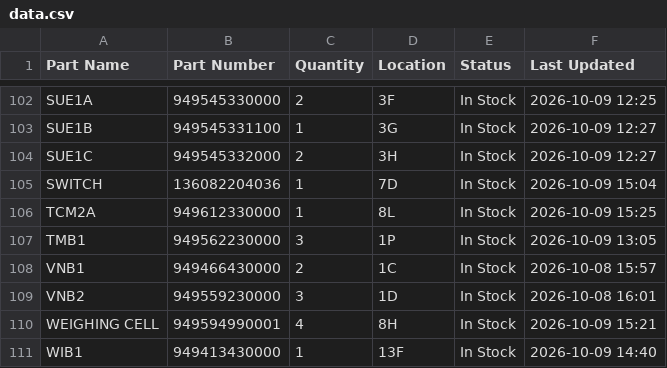
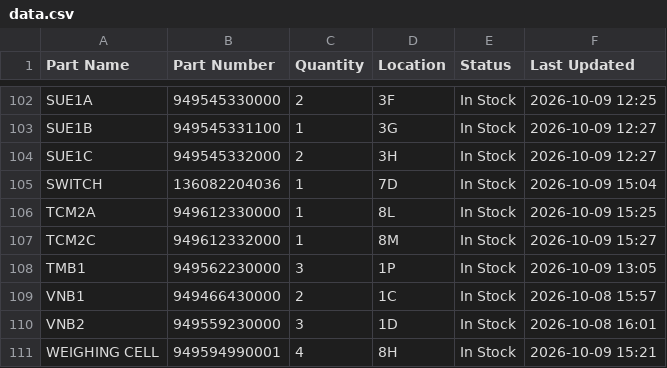
Before and after one commit to salmanaziz859-star/tms-stock, a CSV file: data.csv, drawn as a sheet; only a part is shown, gaps mark what is left out; the shorter side is filled out with more unchanged rows; the diff names each change by its address in the sheet, - before the commit and + after, or states it on an @@ line.

Commit message:
Stock update 2026-10-09 15:27

```diff
--- a/data.csv
+++ b/data.csv
+row 107: TCM2C | 949612332000 | 1 | 8M | In Stock | 2026-10-09 15:27
```
Also changed, not shown: 1 other file.
